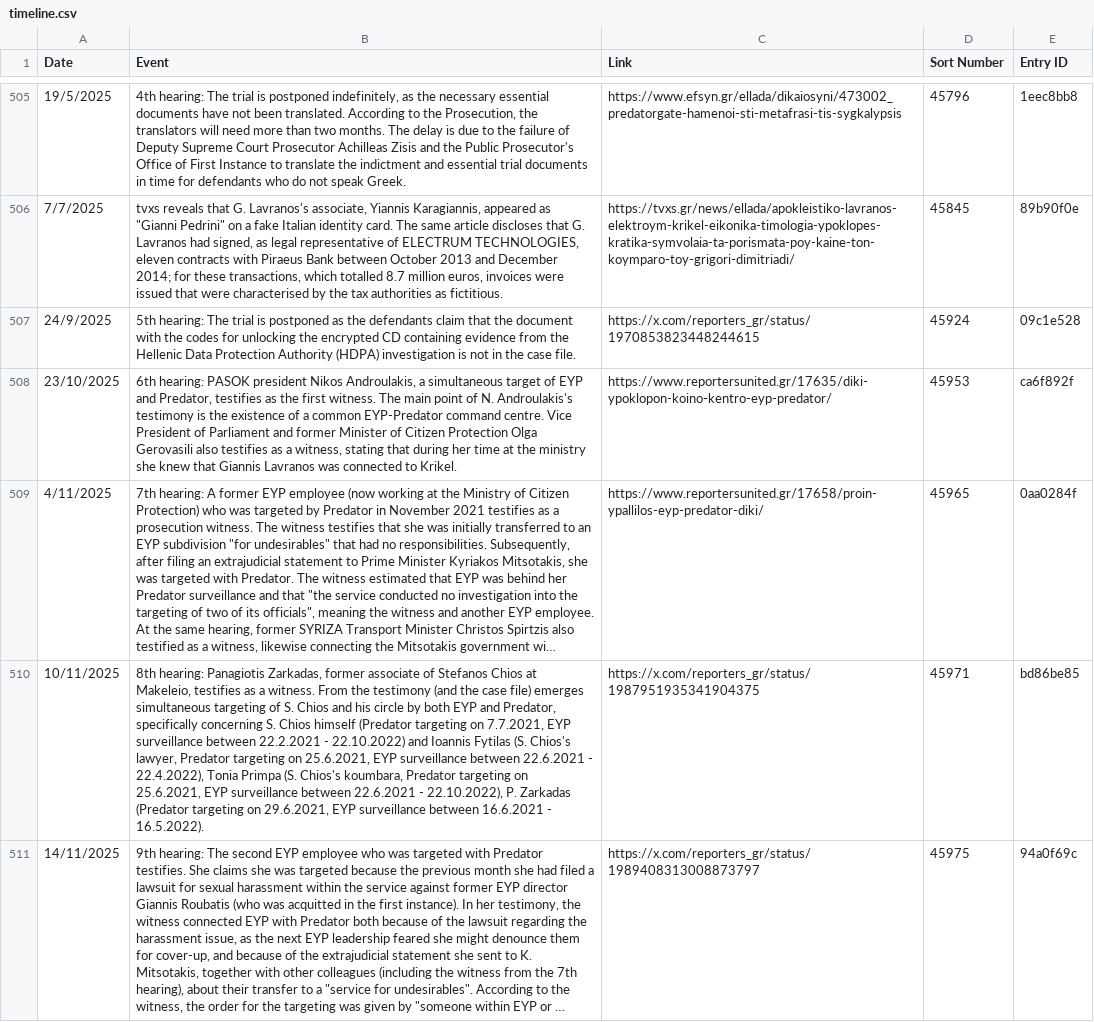
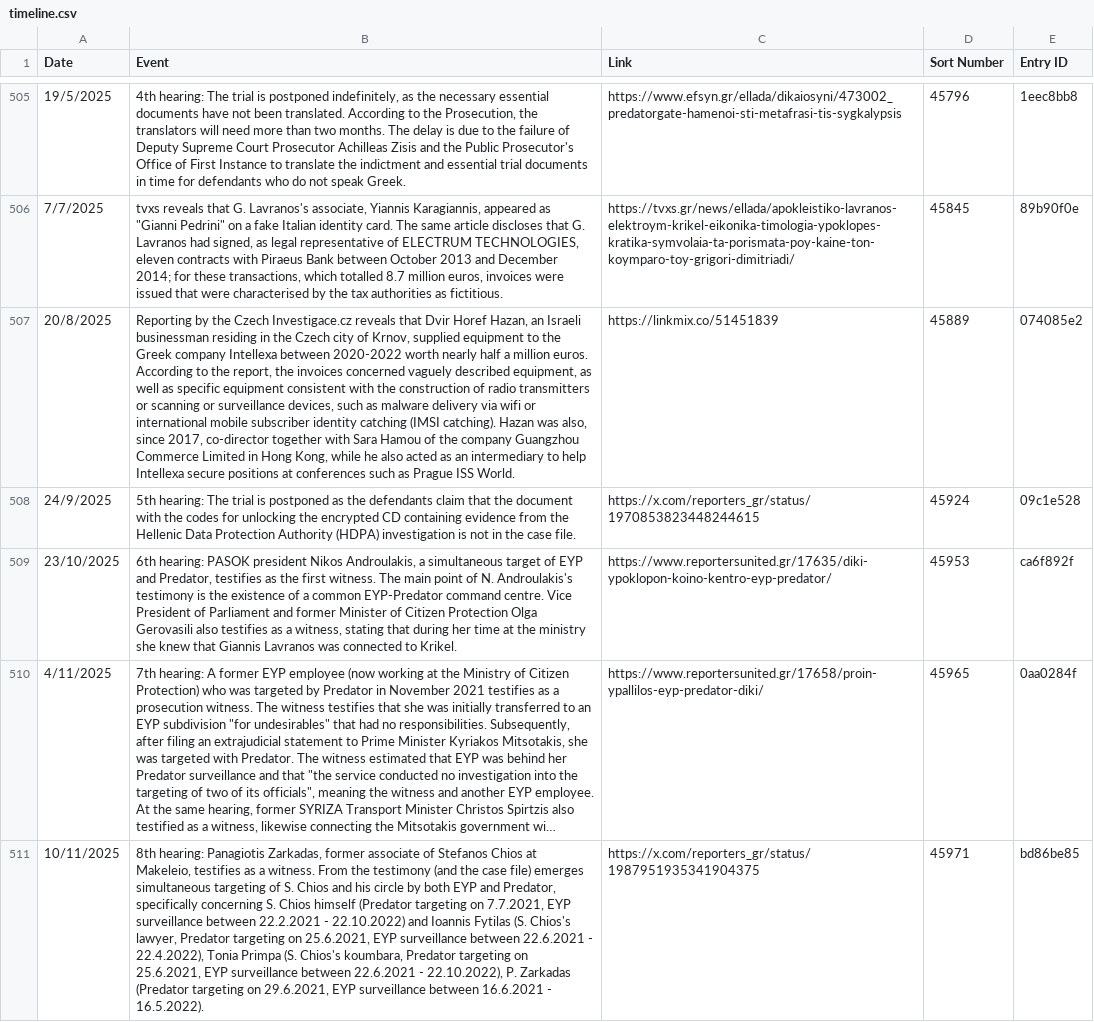
Before and after one commit to predatorgate/predatorgate.github.io, a CSV file: data/en/timeline.csv, drawn as a sheet; only a part is shown, gaps mark what is left out; the shorter side is filled out with more unchanged rows; long unchanged cells end in …; the diff names each change by its address in the sheet, - before the commit and + after, or states it on an @@ line.

```diff
--- a/data/en/timeline.csv
+++ b/data/en/timeline.csv
+row 507: 20/8/2025 | Reporting by the Czech Investigace.cz reveals that Dvir Horef Hazan, an Israeli businessman residing in the Czech city of Krnov, supplied equipment to the Greek company Intellexa between 2020-2022 worth nearly half a million euros. According to the report, the invoices concerned vaguely described equipment, as well as specific equipment consistent with the construction of radio transmitters or scanning or surveillance devices, such as malware delivery via wifi or international mobile subscriber identity catching (IMSI catching). Hazan was also, since 2017, co-director together with Sara Hamou of the company Guangzhou Commerce Limited in Hong Kong, while he also acted as an intermediary to help Intellexa secure positions at conferences such as Prague ISS World. | https://linkmix.co/51451839 | 45889 | 074085e2
```
Also changed, not shown: data/gr/timeline.csv, 1 other file.
